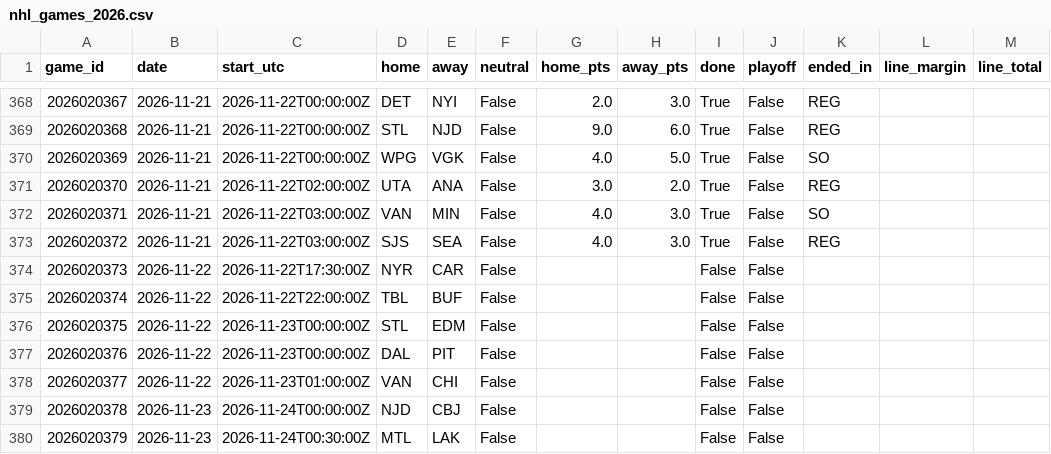
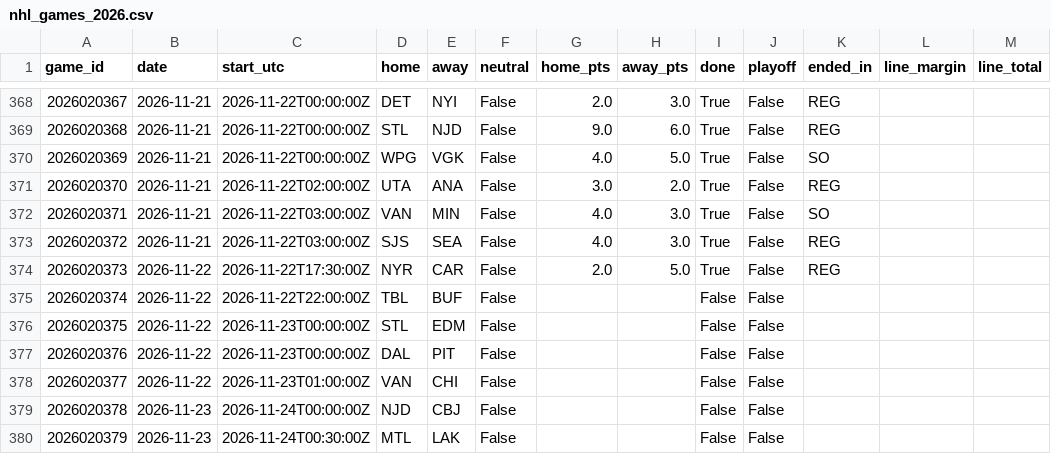
Before and after one commit to willyjo423/nfl-forecast, a CSV file: data/cache/nhl_games_2026.csv, drawn as a sheet; only a part is shown, gaps mark what is left out.

```diff
--- a/data/cache/nhl_games_2026.csv
+++ b/data/cache/nhl_games_2026.csv
@@ -373,3 +373,3 @@ game_id,date,start_utc,home,away,neutral,home_pts,away_pts,done,playoff,ended_in
 2026020372,2026-11-21,2026-11-22T03:00:00Z,SJS,SEA,False,4.0,3.0,True,False,REG,,
-2026020373,2026-11-22,2026-11-22T17:30:00Z,NYR,CAR,False,,,False,False,,,
+2026020373,2026-11-22,2026-11-22T17:30:00Z,NYR,CAR,False,2.0,5.0,True,False,REG,,
 2026020374,2026-11-22,2026-11-22T22:00:00Z,TBL,BUF,False,,,False,False,,,
```
Also changed, not shown: data/cache/nba_games_2026.csv, data/cache/nhl_goalies_2026.csv, 2 other files.
